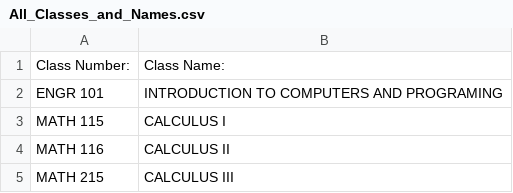
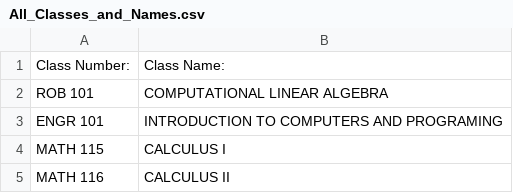
Before and after one commit to vijayn7/Course_Dependancy_Chart, a CSV file: All_Classes_and_Names.csv, drawn as a sheet; only a part is shown; the shorter side is filled out with more unchanged rows; the diff names each change by its address in the sheet, - before the commit and + after, or states it on an @@ line.

```diff
--- a/All_Classes_and_Names.csv
+++ b/All_Classes_and_Names.csv
+row 2: ROB 101 | COMPUTATIONAL LINEAR ALGEBRA
```
Also changed, not shown: CE_Sample_Schedule.tsv, 1 other file.
